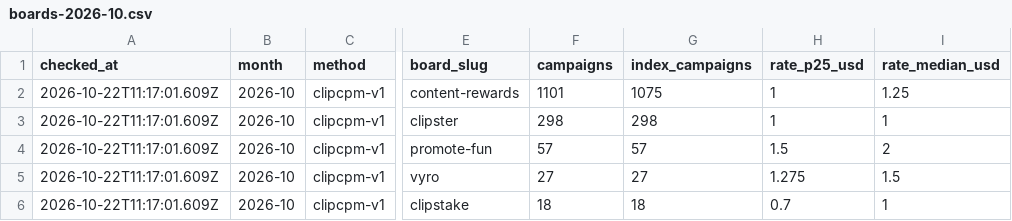
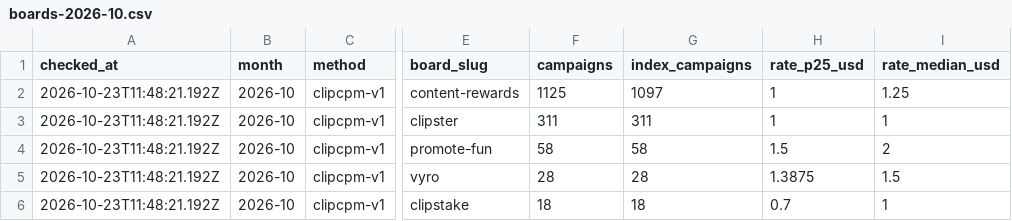
Before and after one commit to ClippingAlpha/clipping-market-data, a CSV file: data/csv/boards-2026-10.csv, drawn as a sheet; only a part is shown, gaps mark what is left out; the diff names each change by its address in the sheet, - before the commit and + after, or states it on an @@ line.

```diff
--- a/data/csv/boards-2026-10.csv
+++ b/data/csv/boards-2026-10.csv
-A2:A6 (checked_at): 2026-10-22T11:17:01.609Z
+A2:A6 (checked_at): 2026-10-23T11:48:21.192Z
-F2 (campaigns): 1101
+F2 (campaigns): 1125
-G2 (index_campaigns): 1075
+G2 (index_campaigns): 1097
-F3 (campaigns): 298
+F3 (campaigns): 311
-G3 (index_campaigns): 298
+G3 (index_campaigns): 311
-F4 (campaigns): 57
+F4 (campaigns): 58
-G4 (index_campaigns): 57
+G4 (index_campaigns): 58
-F5 (campaigns): 27
+F5 (campaigns): 28
-G5 (index_campaigns): 27
+G5 (index_campaigns): 28
-H5 (rate_p25_usd): 1.275
+H5 (rate_p25_usd): 1.3875
```
Also changed, not shown: data/csv/cpm-index-2026-10.csv, data/market.csv, 2 other files.
